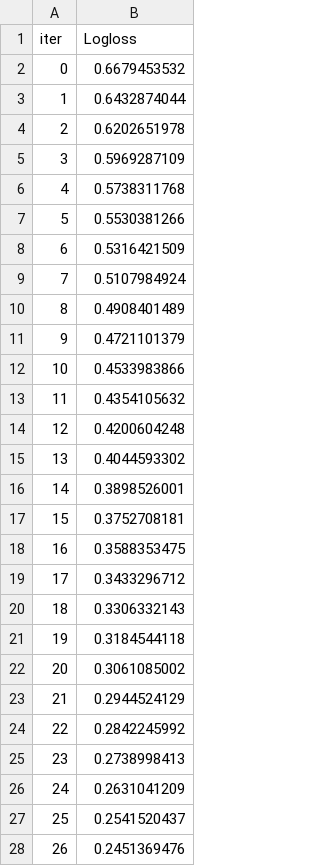
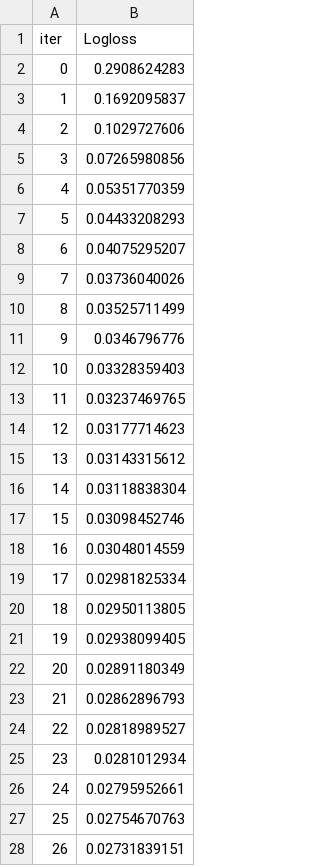
Before and after one commit to emyasenc/Credit-Card-Fraud-Detection, a TSV file: catboost_info/learn_error.tsv, drawn as a sheet; only a part is shown; the diff covers the shown part only.

```diff
--- a/catboost_info/learn_error.tsv
+++ b/catboost_info/learn_error.tsv
@@ -1,28 +1,28 @@
 iter	Logloss
-0	0.6679453532
-1	0.6432874044
-2	0.6202651978
-3	0.5969287109
-4	0.5738311768
-5	0.5530381266
-6	0.5316421509
-7	0.5107984924
-8	0.4908401489
-9	0.4721101379
-10	0.4533983866
-11	0.4354105632
-12	0.4200604248
-13	0.4044593302
-14	0.3898526001
-15	0.3752708181
-16	0.3588353475
-17	0.3433296712
-18	0.3306332143
-19	0.3184544118
-20	0.3061085002
-21	0.2944524129
-22	0.2842245992
-23	0.2738998413
-24	0.2631041209
-25	0.2541520437
-26	0.2451369476
+0	0.2908624283
+1	0.1692095837
+2	0.1029727606
+3	0.07265980856
+4	0.05351770359
+5	0.04433208293
+6	0.04075295207
+7	0.03736040026
+8	0.03525711499
+9	0.0346796776
+10	0.03328359403
+11	0.03237469765
+12	0.03177714623
+13	0.03143315612
+14	0.03118838304
+15	0.03098452746
+16	0.03048014559
+17	0.02981825334
+18	0.02950113805
+19	0.02938099405
+20	0.02891180349
+21	0.02862896793
+22	0.02818989527
+23	0.0281012934
+24	0.02795952661
+25	0.02754670763
+26	0.02731839151
```
Also changed, not shown: 73 edited cells elsewhere in this file, catboost_info/time_left.tsv, 26 other files.
